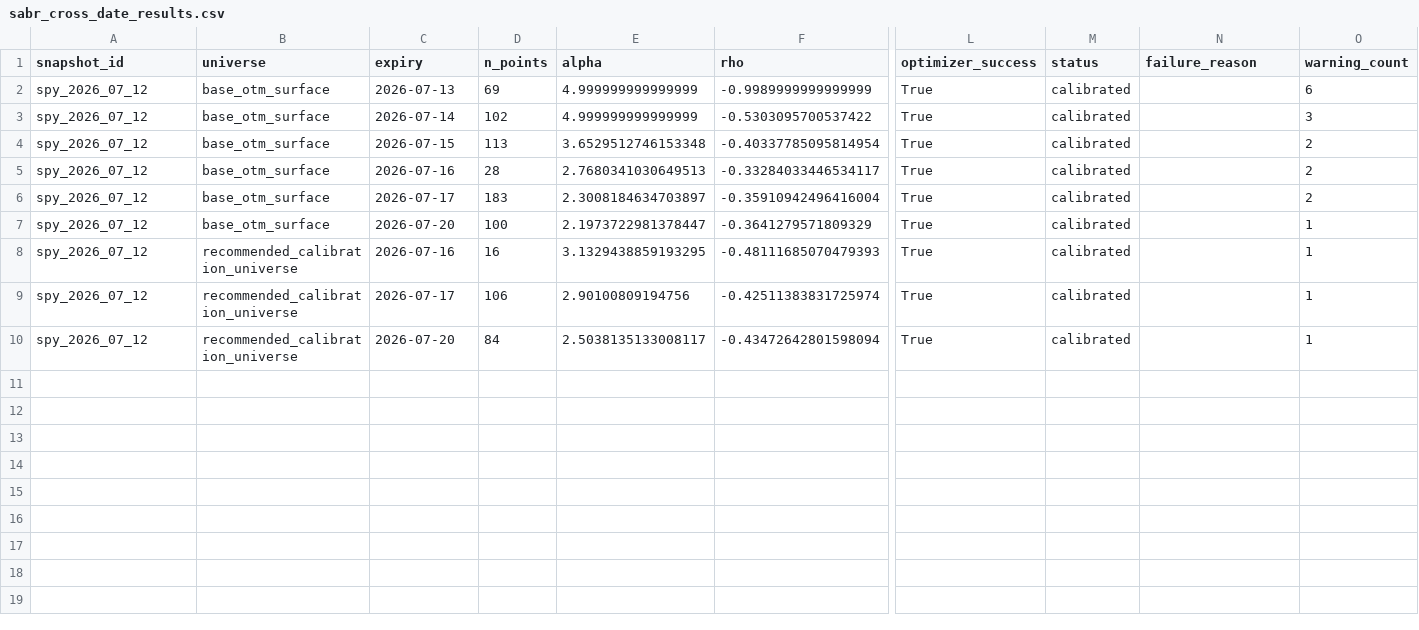
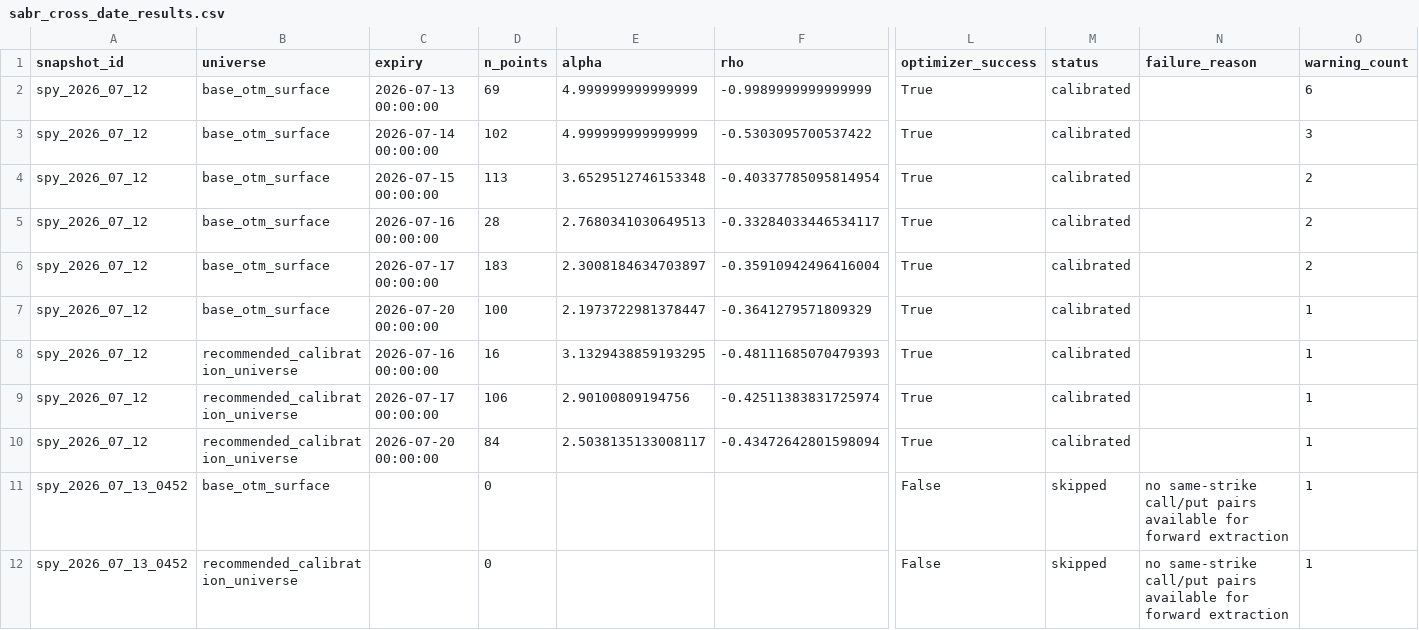
Before and after one commit to AnshDani2004/vol-surface-research-lab, a CSV file: artifacts/cross_date/sabr_cross_date_results.csv, drawn as a sheet; only a part is shown, gaps mark what is left out; rows hold the shown columns only; the diff names each change by its address in the sheet, - before the commit and + after, or states it on an @@ line.

Commit message:
Add cross-date snapshot quality aggregation

```diff
--- a/artifacts/cross_date/sabr_cross_date_results.csv
+++ b/artifacts/cross_date/sabr_cross_date_results.csv
-C2 (expiry): 2026-07-13
+C2 (expiry): 2026-07-13 00:00:00
-C3 (expiry): 2026-07-14
+C3 (expiry): 2026-07-14 00:00:00
-C4 (expiry): 2026-07-15
+C4 (expiry): 2026-07-15 00:00:00
-C5 (expiry): 2026-07-16
+C5 (expiry): 2026-07-16 00:00:00
-C6 (expiry): 2026-07-17
+C6 (expiry): 2026-07-17 00:00:00
-C7 (expiry): 2026-07-20
+C7 (expiry): 2026-07-20 00:00:00
-C8 (expiry): 2026-07-16
+C8 (expiry): 2026-07-16 00:00:00
-C9 (expiry): 2026-07-17
+C9 (expiry): 2026-07-17 00:00:00
-C10 (expiry): 2026-07-20
+C10 (expiry): 2026-07-20 00:00:00
+row 11: spy_2026_07_13_0452 | base_otm_surface |  | 0 |  |  | False | skipped | no same-strike call/put pairs available for forward extraction | 1
+row 12: spy_2026_07_13_0452 | recommended_calibration_universe |  | 0 |  |  | False | skipped | no same-strike call/put pairs available for forward extraction | 1
```
Also changed, not shown: artifacts/cross_date/aggregate_summary.csv, artifacts/cross_date/filter_sensitivity_summary.csv, 29 other files.
